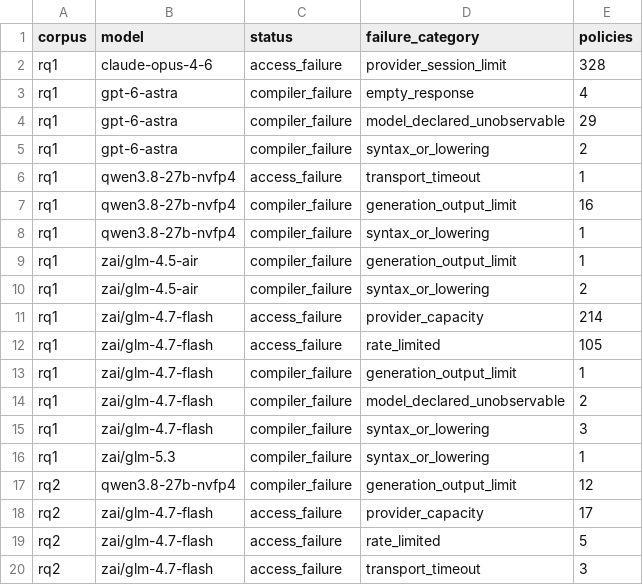
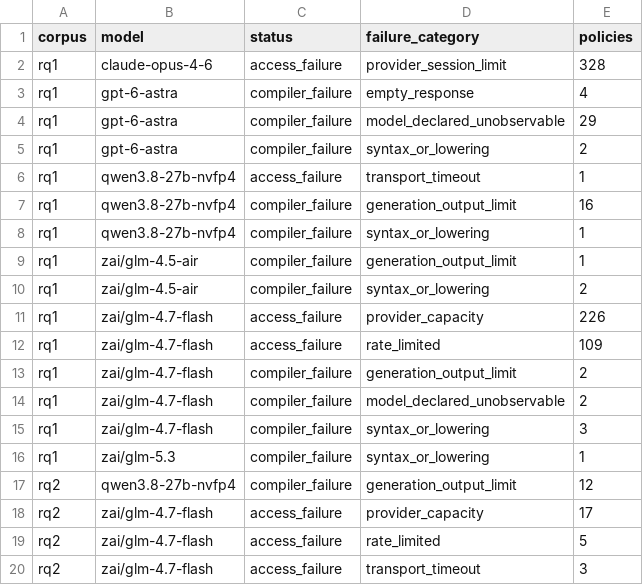
Before and after one commit to eunomia-bpf/ActPlane, a CSV file: docs/empirical-study/translation-models/failure-counts.csv, drawn as a sheet.

```diff
--- a/docs/empirical-study/translation-models/failure-counts.csv
+++ b/docs/empirical-study/translation-models/failure-counts.csv
@@ -10,5 +10,5 @@ rq1,zai/glm-4.5-air,compiler_failure,generation_output_limit,1
 rq1,zai/glm-4.5-air,compiler_failure,syntax_or_lowering,2
-rq1,zai/glm-4.7-flash,access_failure,provider_capacity,214
-rq1,zai/glm-4.7-flash,access_failure,rate_limited,105
-rq1,zai/glm-4.7-flash,compiler_failure,generation_output_limit,1
+rq1,zai/glm-4.7-flash,access_failure,provider_capacity,226
+rq1,zai/glm-4.7-flash,access_failure,rate_limited,109
+rq1,zai/glm-4.7-flash,compiler_failure,generation_output_limit,2
 rq1,zai/glm-4.7-flash,compiler_failure,model_declared_unobservable,2
```
Also changed, not shown: docs/empirical-study/translation-models/failures.csv, docs/empirical-study/translation-models/summary.csv, 10 other files.
